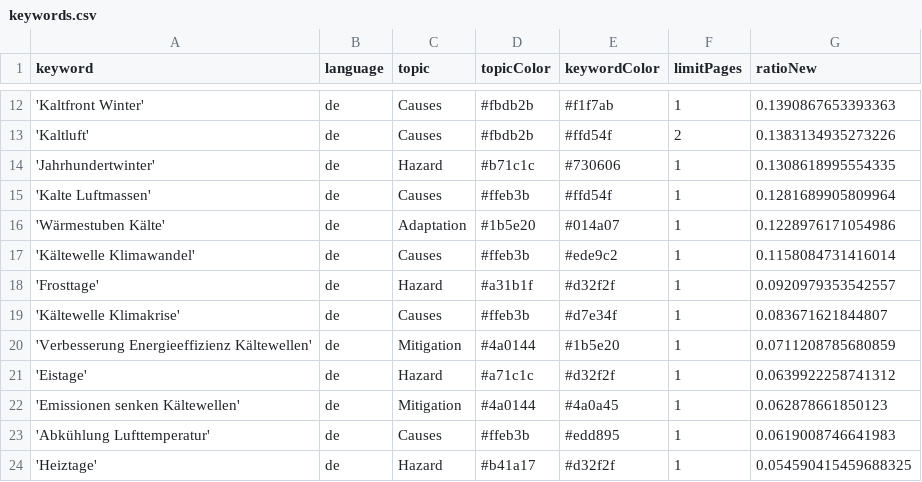
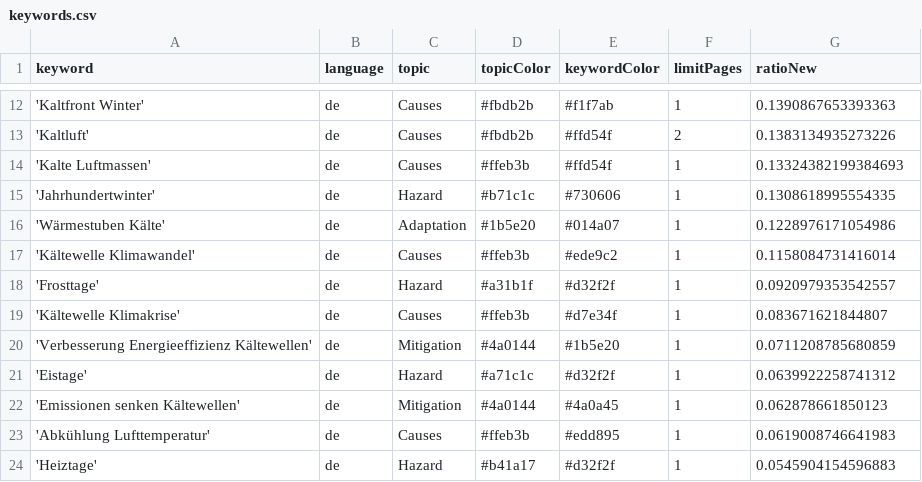
Before and after one commit to annajungfleischnews/coldIsComing, a CSV file: keywords.csv, drawn as a sheet; only a part is shown, gaps mark what is left out.

```diff
--- a/keywords.csv
+++ b/keywords.csv
@@ -13,4 +13,4 @@ keyword,language,topic,topicColor,keywordColor,limitPages,ratioNew
 'Kaltluft',de,Causes,#fbdb2b,#ffd54f,2,0.1383134935273226
+'Kalte Luftmassen',de,Causes,#ffeb3b,#ffd54f,1,0.13324382199384693
 'Jahrhundertwinter',de,Hazard,#b71c1c,#730606,1,0.1308618995554335
-'Kalte Luftmassen',de,Causes,#ffeb3b,#ffd54f,1,0.1281689905809964
 'Wärmestuben Kälte',de,Adaptation,#1b5e20,#014a07,1,0.1228976171054986
@@ -23,2 +23,2 @@ keyword,language,topic,topicColor,keywordColor,limitPages,ratioNew
 'Abkühlung Lufttemperatur',de,Causes,#ffeb3b,#edd895,1,0.0619008746641983
-'Heiztage',de,Hazard,#b41a17,#d32f2f,1,0.054590415459688325
+'Heiztage',de,Hazard,#b41a17,#d32f2f,1,0.0545904154596883
```
Also changed, not shown: csv/news_2025_12.csv, csv/news_2026_01.csv.
